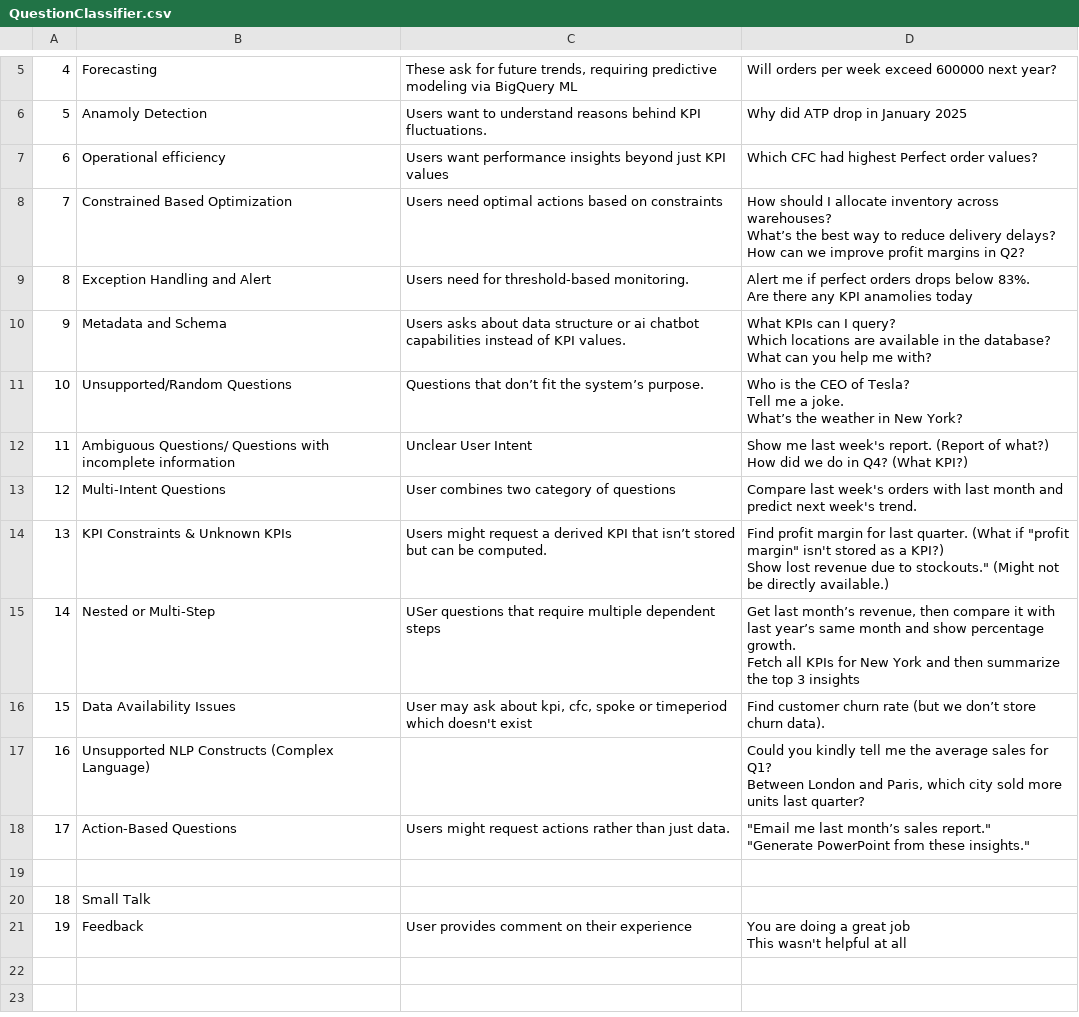
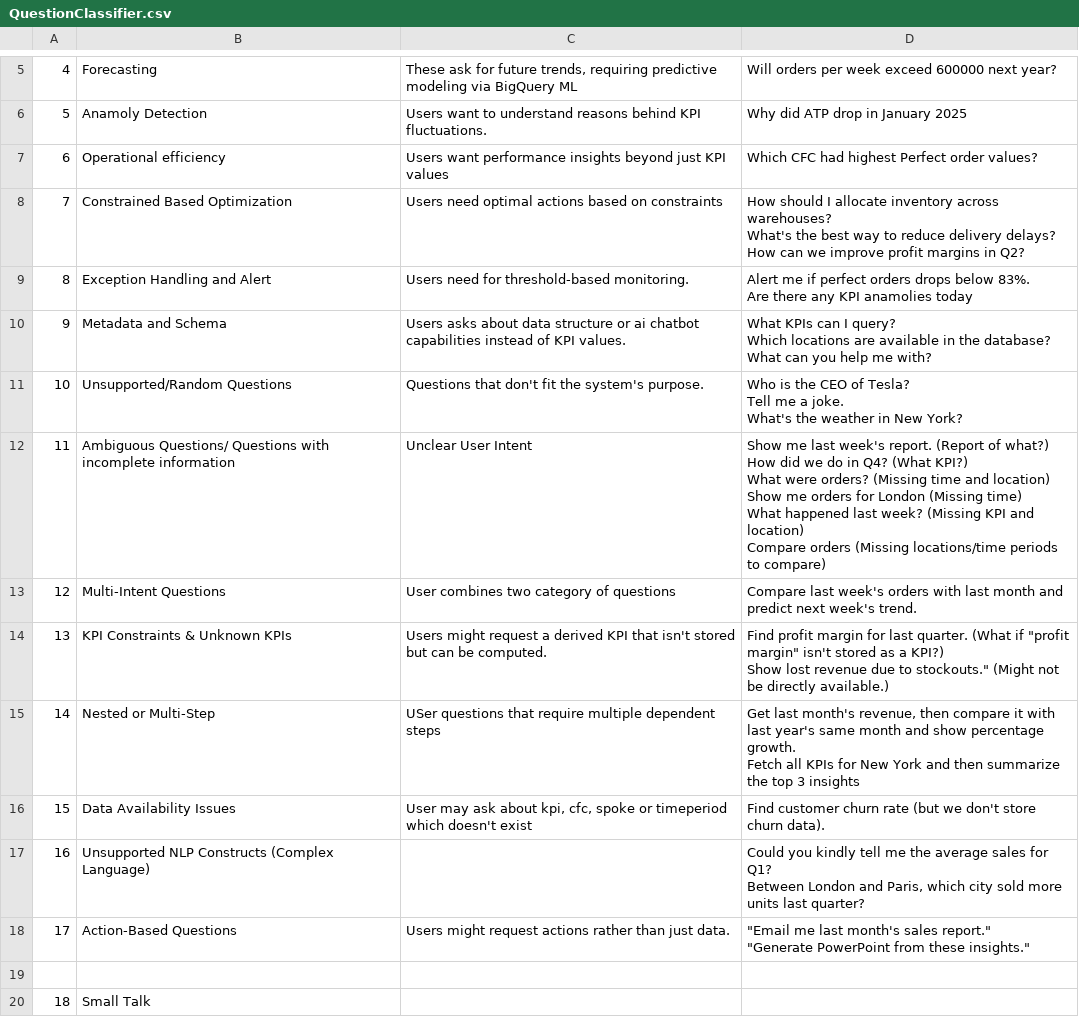
Before and after one commit to hprewa/aibot-v5, a CSV file: QuestionClassifier.csv, drawn as a sheet; only a part is shown, gaps mark what is left out; the shorter side is filled out with more unchanged rows; ↵ is a line break in a cell; the diff names each change by its address in the sheet, - before the commit and + after, or states it on an @@ line.

Commit message:
Enhance question classification by adding a new rule for handling ambiguous questions that require location specification. Update documentation in question_classifier.py and refine entries in QuestionClassifier.csv for clarity. Implement new handling methods in MCPRouter for ambiguous questions and unsupported NLP constructs, improving user interaction and clarification processes.

```diff
--- a/QuestionClassifier.csv
+++ b/QuestionClassifier.csv
-D8: …across warehouses? ↵ What’s the best…
+D8: …across warehouses? ↵ What's the best…
-C11: Questions that don’t fit the system’s purpose.
+C11: Questions that don't fit the system's purpose.
-D11: …a joke. ↵ What’s the weather…
+D11: …a joke. ↵ What's the weather…
-D12: …(What KPI?)
+D12: …(What KPI?) ↵ What were orders? (Missing time and location) ↵ Show me orders for London (Missing time) ↵ What happened last week? (Missing KPI and location) ↵ Compare orders (Missing locations/time periods to compare)
-C14: …KPI that isn’t stored but…
+C14: …KPI that isn't stored but…
-D15: Get last month’s revenue, then compare it with last year’s same month…
+D15: Get last month's revenue, then compare it with last year's same month…
-D16: …(but we don’t store churn…
+D16: …(but we don't store churn…
-D18: …me last month’s sales report."…
+D18: …me last month's sales report."…
```
Also changed, not shown: 2 other files.
